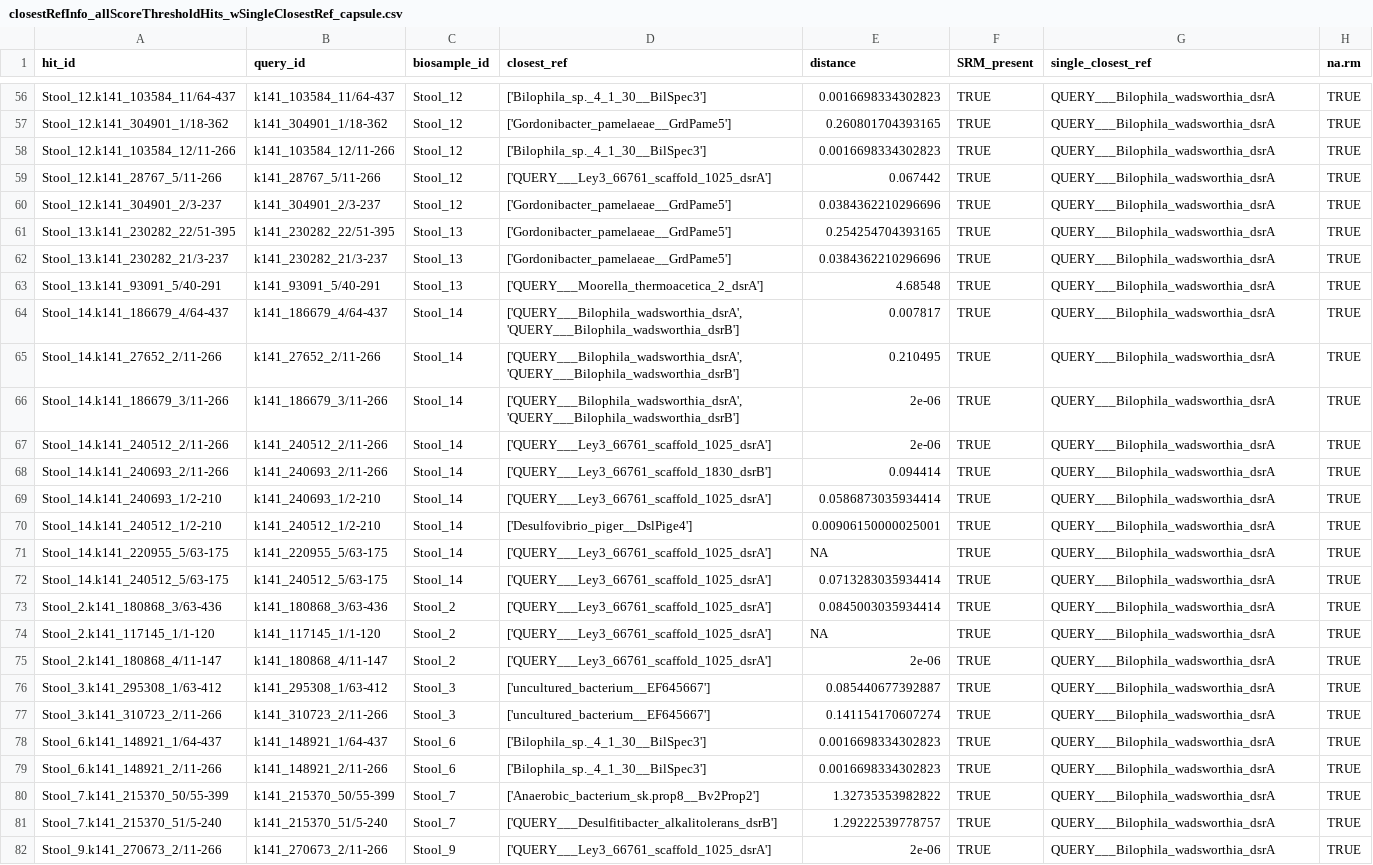
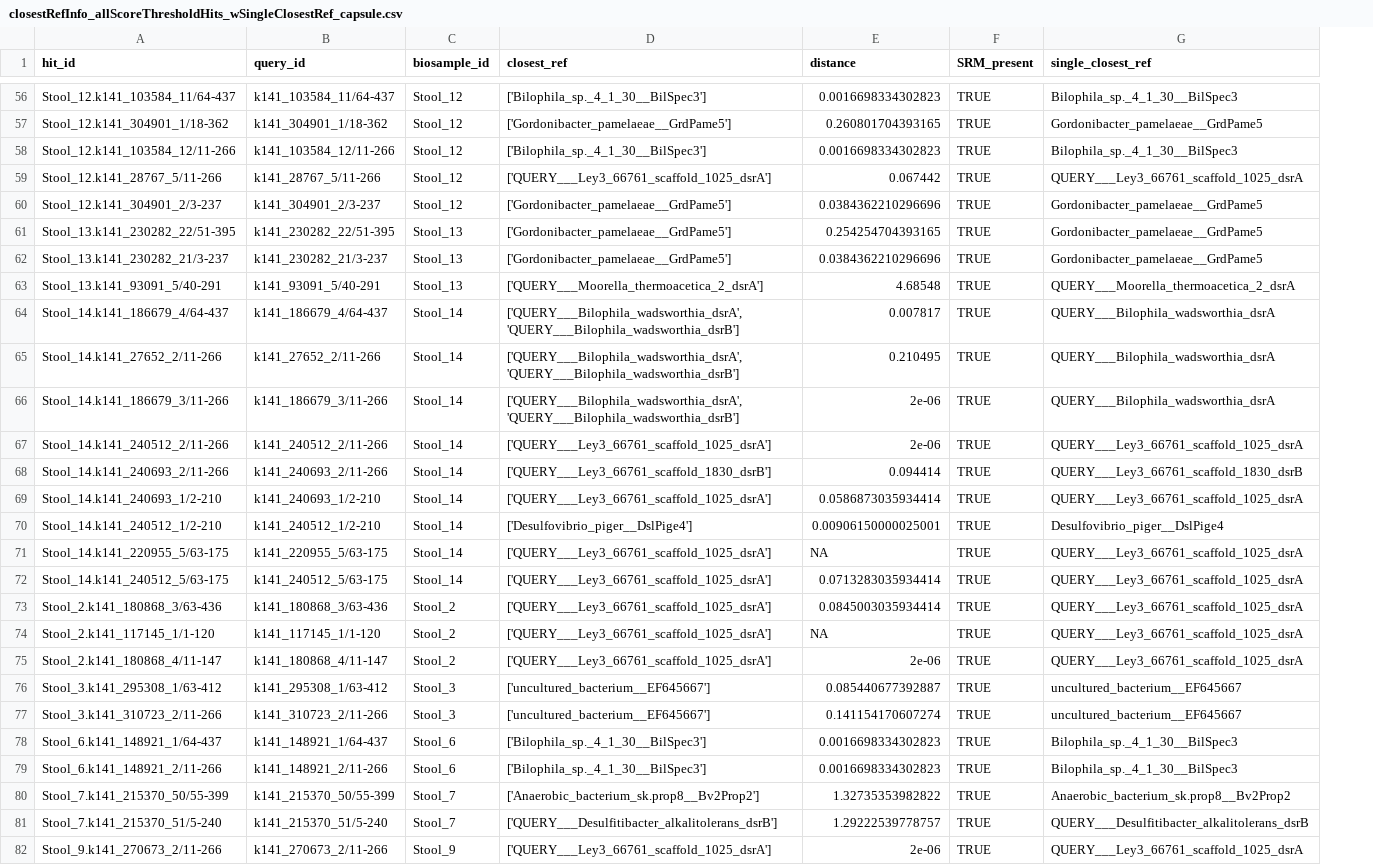
Before and after one commit to daigleeliza/human-gut-ssrm-capscan, a CSV file: data/closestRefInfo_allScoreThresholdHits_wSingleClosestRef_capsule.csv, drawn as a sheet; only a part is shown, gaps mark what is left out; the diff covers the shown part only; the diff names each change by its address in the sheet, - before the commit and + after, or states it on an @@ line.

```diff
--- a/data/closestRefInfo_allScoreThresholdHits_wSingleClosestRef_capsule.csv
+++ b/data/closestRefInfo_allScoreThresholdHits_wSingleClosestRef_capsule.csv
-column H (na.rm), rows 56-82: all TRUE
-G56 (single_closest_ref): QUERY___Bilophila_wadsworthia_dsrA
+G56 (single_closest_ref): Bilophila_sp._4_1_30__BilSpec3
-G57 (single_closest_ref): QUERY___Bilophila_wadsworthia_dsrA
+G57 (single_closest_ref): Gordonibacter_pamelaeae__GrdPame5
-G58 (single_closest_ref): QUERY___Bilophila_wadsworthia_dsrA
+G58 (single_closest_ref): Bilophila_sp._4_1_30__BilSpec3
-G59 (single_closest_ref): QUERY___Bilophila_wadsworthia_dsrA
+G59 (single_closest_ref): QUERY___Ley3_66761_scaffold_1025_dsrA
-G60:G62 (single_closest_ref): QUERY___Bilophila_wadsworthia_dsrA
+G60:G62 (single_closest_ref): Gordonibacter_pamelaeae__GrdPame5
-G63 (single_closest_ref): QUERY___Bilophila_wadsworthia_dsrA
+G63 (single_closest_ref): QUERY___Moorella_thermoacetica_2_dsrA
-G67 (single_closest_ref): QUERY___Bilophila_wadsworthia_dsrA
+G67 (single_closest_ref): QUERY___Ley3_66761_scaffold_1025_dsrA
-G68 (single_closest_ref): QUERY___Bilophila_wadsworthia_dsrA
+G68 (single_closest_ref): QUERY___Ley3_66761_scaffold_1830_dsrB
-G69 (single_closest_ref): QUERY___Bilophila_wadsworthia_dsrA
+G69 (single_closest_ref): QUERY___Ley3_66761_scaffold_1025_dsrA
-G70 (single_closest_ref): QUERY___Bilophila_wadsworthia_dsrA
+G70 (single_closest_ref): Desulfovibrio_piger__DslPige4
-G71:G75 (single_closest_ref): QUERY___Bilophila_wadsworthia_dsrA
+G71:G75 (single_closest_ref): QUERY___Ley3_66761_scaffold_1025_dsrA
-G76:G77 (single_closest_ref): QUERY___Bilophila_wadsworthia_dsrA
+G76:G77 (single_closest_ref): uncultured_bacterium__EF645667
-G78:G79 (single_closest_ref): QUERY___Bilophila_wadsworthia_dsrA
+G78:G79 (single_closest_ref): Bilophila_sp._4_1_30__BilSpec3
-G80 (single_closest_ref): QUERY___Bilophila_wadsworthia_dsrA
+G80 (single_closest_ref): Anaerobic_bacterium_sk.prop8__Bv2Prop2
-G81 (single_closest_ref): QUERY___Bilophila_wadsworthia_dsrA
+G81 (single_closest_ref): QUERY___Desulfitibacter_alkalitolerans_dsrB
-G82 (single_closest_ref): QUERY___Bilophila_wadsworthia_dsrA
+G82 (single_closest_ref): QUERY___Ley3_66761_scaffold_1025_dsrA
```
Also changed, not shown: 106 edited cells elsewhere in this file, 7 other files.
